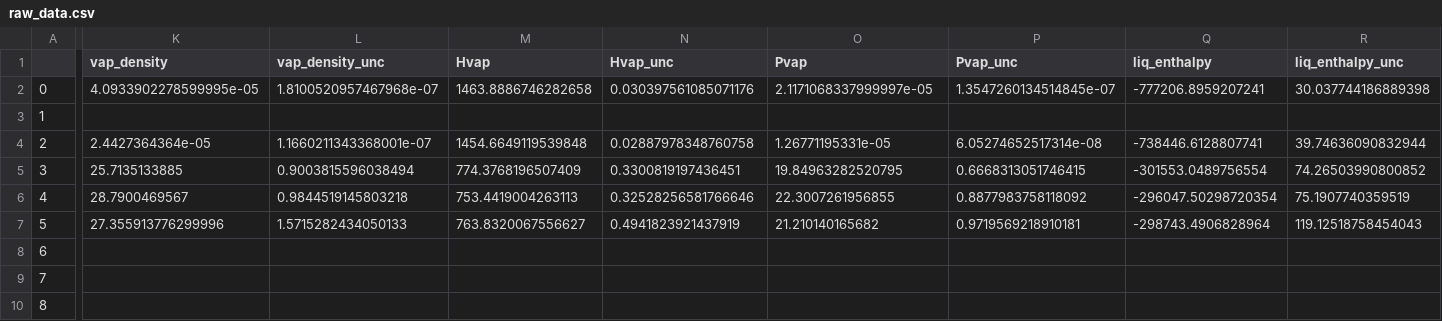
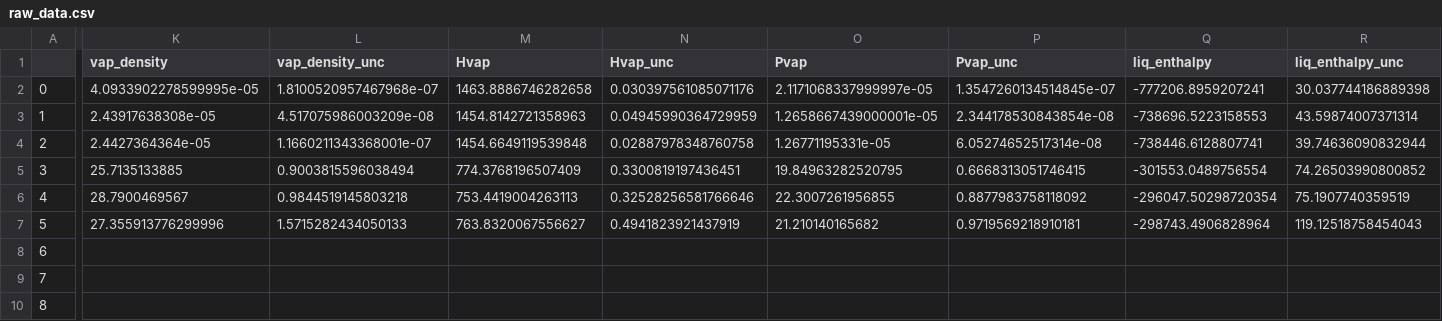
Before and after one commit to MaginnGroup/ES-FFO-Public, a CSV file: Opt_ES/analysis/at_00/MeOH/ExpVal/opt_res/ms_val_opt/raw_data.csv, drawn as a sheet; only a part is shown, gaps mark what is left out; the diff covers the shown part only; the diff names each change by its address in the sheet, - before the commit and + after, or states it on an @@ line.

```diff
--- a/Opt_ES/analysis/at_00/MeOH/ExpVal/opt_res/ms_val_opt/raw_data.csv
+++ b/Opt_ES/analysis/at_00/MeOH/ExpVal/opt_res/ms_val_opt/raw_data.csv
-K3 (vap_density): (empty)
+K3 (vap_density): 2.43917638308e-05
-L3 (vap_density_unc): (empty)
+L3 (vap_density_unc): 4.517075986003209e-08
-M3 (Hvap): (empty)
+M3 (Hvap): 1454.8142721358963
-N3 (Hvap_unc): (empty)
+N3 (Hvap_unc): 0.04945990364729959
-O3 (Pvap): (empty)
+O3 (Pvap): 1.2658667439000001e-05
-P3 (Pvap_unc): (empty)
+P3 (Pvap_unc): 2.344178530843854e-08
-Q3 (liq_enthalpy): (empty)
+Q3 (liq_enthalpy): -738696.5223158553
-R3 (liq_enthalpy_unc): (empty)
+R3 (liq_enthalpy_unc): 43.59874007371314
```
Also changed, not shown: 2 edited cells elsewhere in this file, Opt_ES/analysis/at_00/DMSO/ExpVal/opt_res/ms_val_opt/error_data.csv, Opt_ES/analysis/at_00/DMSO/ExpVal/opt_res/ms_val_opt/ms_data.csv, 10 other files.
